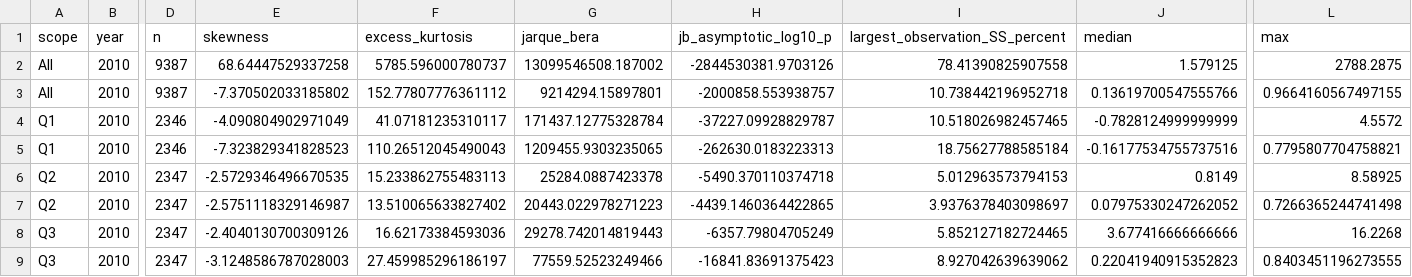
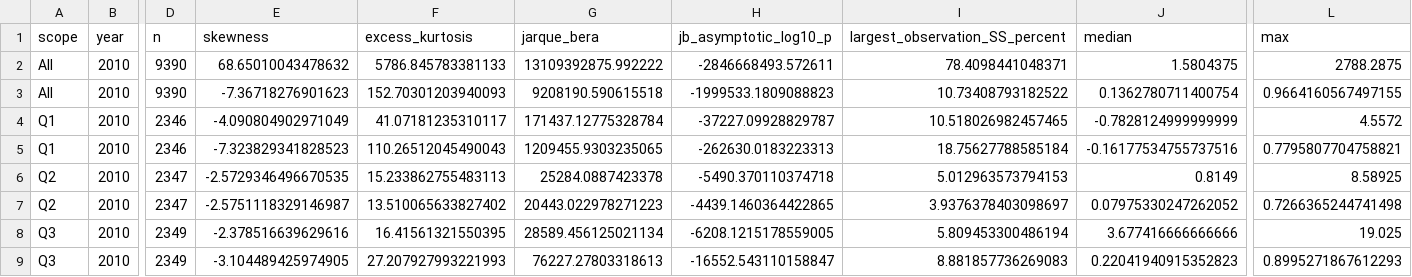
Before and after one commit to helenaadams827-cyber/vhlss-project-thong-ke, a CSV file: research_plan/distribution_diagnostics_financial.csv, drawn as a sheet; only a part is shown, gaps mark what is left out; the diff covers the shown part only; the diff names each change by its address in the sheet, - before the commit and + after, or states it on an @@ line.

Commit message:
Fuel trống bằng 0; kiểm định một phía cho tỷ lệ chi vượt thu giảm

```diff
--- a/research_plan/distribution_diagnostics_financial.csv
+++ b/research_plan/distribution_diagnostics_financial.csv
-D2:D3 (n): 9387
+D2:D3 (n): 9390
-E2 (skewness): 68.64447529337258
+E2 (skewness): 68.65010043478632
-F2 (excess_kurtosis): 5785.596000780737
+F2 (excess_kurtosis): 5786.845783381133
-G2 (jarque_bera): 13099546508.187002
+G2 (jarque_bera): 13109392875.992222
-H2 (jb_asymptotic_log10_p): -2844530381.9703126
+H2 (jb_asymptotic_log10_p): -2846668493.572611
-I2 (largest_observation_SS_percent): 78.41390825907558
+I2 (largest_observation_SS_percent): 78.4098441048371
-J2 (median): 1.579125
+J2 (median): 1.5804375
-E3 (skewness): -7.370502033185802
+E3 (skewness): -7.36718276901623
-F3 (excess_kurtosis): 152.77807776361112
+F3 (excess_kurtosis): 152.70301203940093
-G3 (jarque_bera): 9214294.15897801
+G3 (jarque_bera): 9208190.590615518
-H3 (jb_asymptotic_log10_p): -2000858.553938757
+H3 (jb_asymptotic_log10_p): -1999533.1809088823
-I3 (largest_observation_SS_percent): 10.738442196952718
+I3 (largest_observation_SS_percent): 10.73408793182522
-J3 (median): 0.13619700547555766
+J3 (median): 0.1362780711400754
-D8:D9 (n): 2347
+D8:D9 (n): 2349
-E8 (skewness): -2.4040130700309126
+E8 (skewness): -2.378516639629616
-F8 (excess_kurtosis): 16.62173384593036
+F8 (excess_kurtosis): 16.41561321550395
-G8 (jarque_bera): 29278.742014819443
+G8 (jarque_bera): 28589.456125021134
-H8 (jb_asymptotic_log10_p): -6357.79804705249
+H8 (jb_asymptotic_log10_p): -6208.1215178559005
-I8 (largest_observation_SS_percent): 5.852127182724465
+I8 (largest_observation_SS_percent): 5.809453300486194
-L8 (max): 16.2268
+L8 (max): 19.025
-E9 (skewness): -3.1248586787028003
+E9 (skewness): -3.104489425974905
-F9 (excess_kurtosis): 27.459985296186197
+F9 (excess_kurtosis): 27.207927993221993
-G9 (jarque_bera): 77559.52523249466
+G9 (jarque_bera): 76227.27803318613
-H9 (jb_asymptotic_log10_p): -16841.83691375423
+H9 (jb_asymptotic_log10_p): -16552.543110158847
-I9 (largest_observation_SS_percent): 8.927042639639062
+I9 (largest_observation_SS_percent): 8.881857736269083
-L9 (max): 0.8403451196273555
+L9 (max): 0.8995271867612293
```
Also changed, not shown: 88 edited cells elsewhere in this file.
